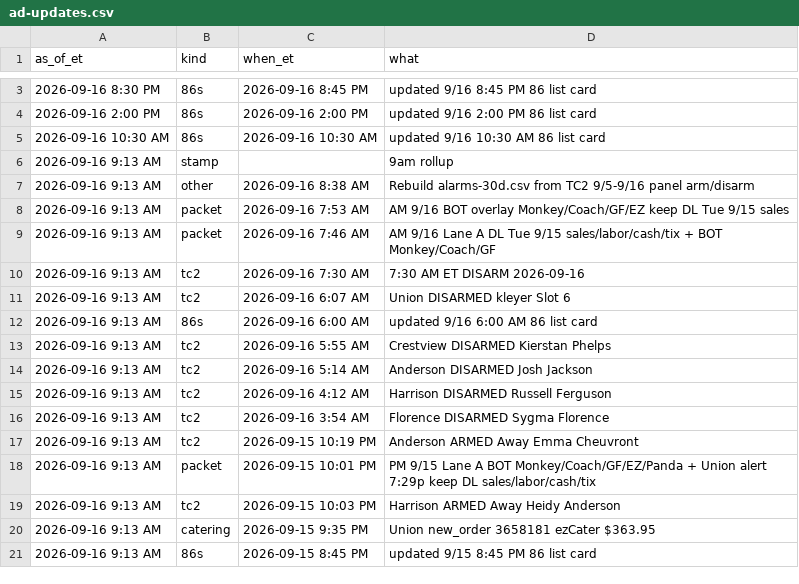
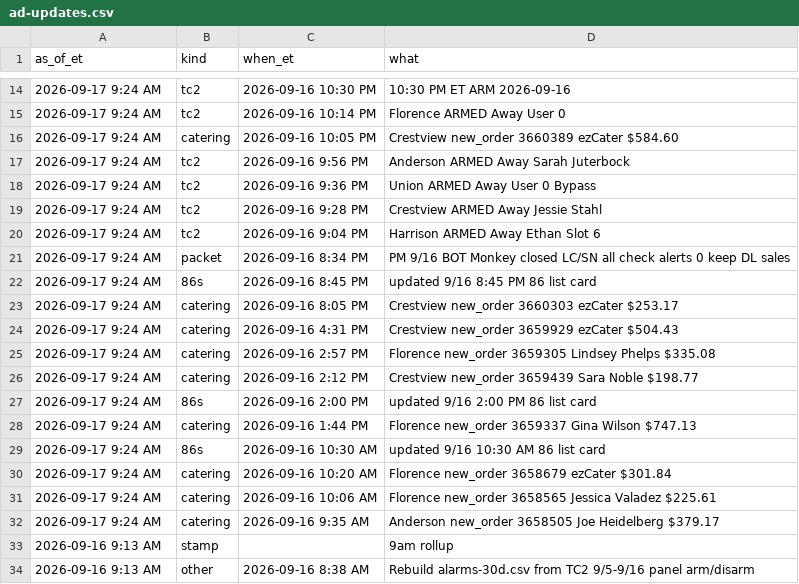
Before and after one commit to SCDashboard/DailyUploads, a CSV file: ad-updates.csv, drawn as a sheet; only a part is shown, gaps mark what is left out; the shorter side is filled out with more unchanged rows; the diff covers the shown part only.

```diff
--- a/ad-updates.csv
+++ b/ad-updates.csv
@@ -3,4 +14,20 @@ as_of_et,kind,when_et,what
-2026-09-16 8:30 PM,86s,2026-09-16 8:45 PM,updated 9/16 8:45 PM 86 list card
-2026-09-16 2:00 PM,86s,2026-09-16 2:00 PM,updated 9/16 2:00 PM 86 list card
-2026-09-16 10:30 AM,86s,2026-09-16 10:30 AM,updated 9/16 10:30 AM 86 list card
+2026-09-17 9:24 AM,tc2,2026-09-16 10:30 PM,10:30 PM ET ARM 2026-09-16
+2026-09-17 9:24 AM,tc2,2026-09-16 10:14 PM,Florence ARMED Away User 0
+2026-09-17 9:24 AM,catering,2026-09-16 10:05 PM,Crestview new_order 3660389 ezCater $584.60
+2026-09-17 9:24 AM,tc2,2026-09-16 9:56 PM,Anderson ARMED Away Sarah Juterbock
+2026-09-17 9:24 AM,tc2,2026-09-16 9:36 PM,Union ARMED Away User 0 Bypass
+2026-09-17 9:24 AM,tc2,2026-09-16 9:28 PM,Crestview ARMED Away Jessie Stahl
+2026-09-17 9:24 AM,tc2,2026-09-16 9:04 PM,Harrison ARMED Away Ethan Slot 6
+2026-09-17 9:24 AM,packet,2026-09-16 8:34 PM,PM 9/16 BOT Monkey closed LC/SN all check alerts 0 keep DL sales
+2026-09-17 9:24 AM,86s,2026-09-16 8:45 PM,updated 9/16 8:45 PM 86 list card
+2026-09-17 9:24 AM,catering,2026-09-16 8:05 PM,Crestview new_order 3660303 ezCater $253.17
+2026-09-17 9:24 AM,catering,2026-09-16 4:31 PM,Crestview new_order 3659929 ezCater $504.43
+2026-09-17 9:24 AM,catering,2026-09-16 2:57 PM,Florence new_order 3659305 Lindsey Phelps $335.08
+2026-09-17 9:24 AM,catering,2026-09-16 2:12 PM,Crestview new_order 3659439 Sara Noble $198.77
+2026-09-17 9:24 AM,86s,2026-09-16 2:00 PM,updated 9/16 2:00 PM 86 list card
+2026-09-17 9:24 AM,catering,2026-09-16 1:44 PM,Florence new_order 3659337 Gina Wilson $747.13
+2026-09-17 9:24 AM,86s,2026-09-16 10:30 AM,updated 9/16 10:30 AM 86 list card
+2026-09-17 9:24 AM,catering,2026-09-16 10:20 AM,Florence new_order 3658679 ezCater $301.84
+2026-09-17 9:24 AM,catering,2026-09-16 10:06 AM,Florence new_order 3658565 Jessica Valadez $225.61
+2026-09-17 9:24 AM,catering,2026-09-16 9:35 AM,Anderson new_order 3658505 Joe Heidelberg $379.17
 2026-09-16 9:13 AM,stamp,,9am rollup
```
Also changed, not shown: 11 added rows and 1 edited cell elsewhere in this file.
